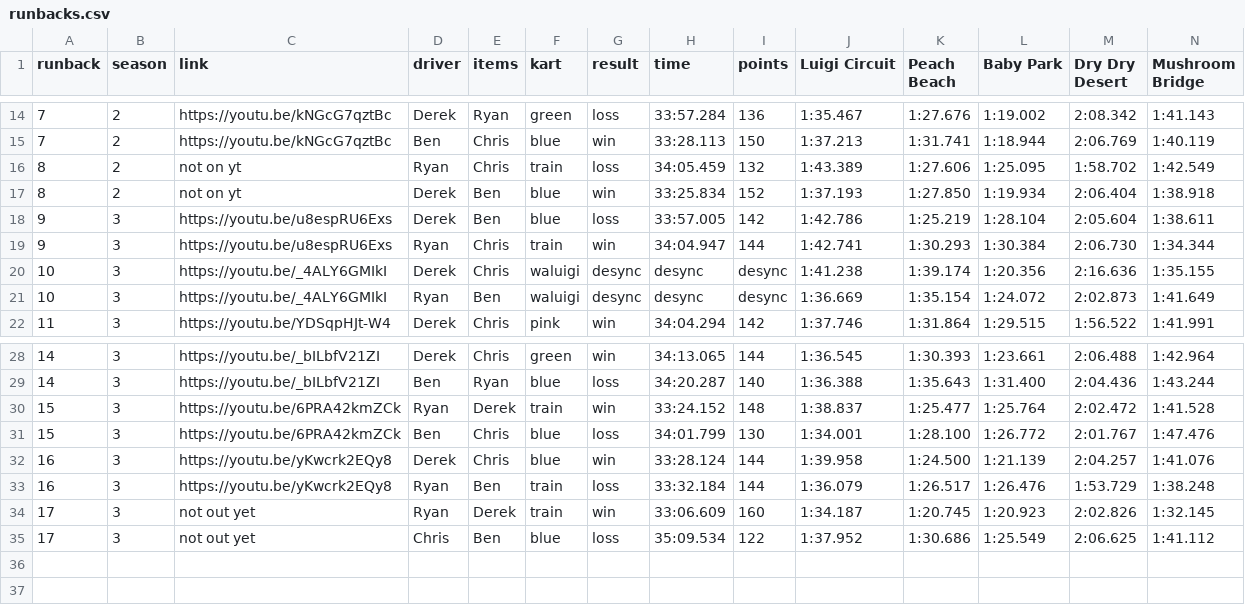
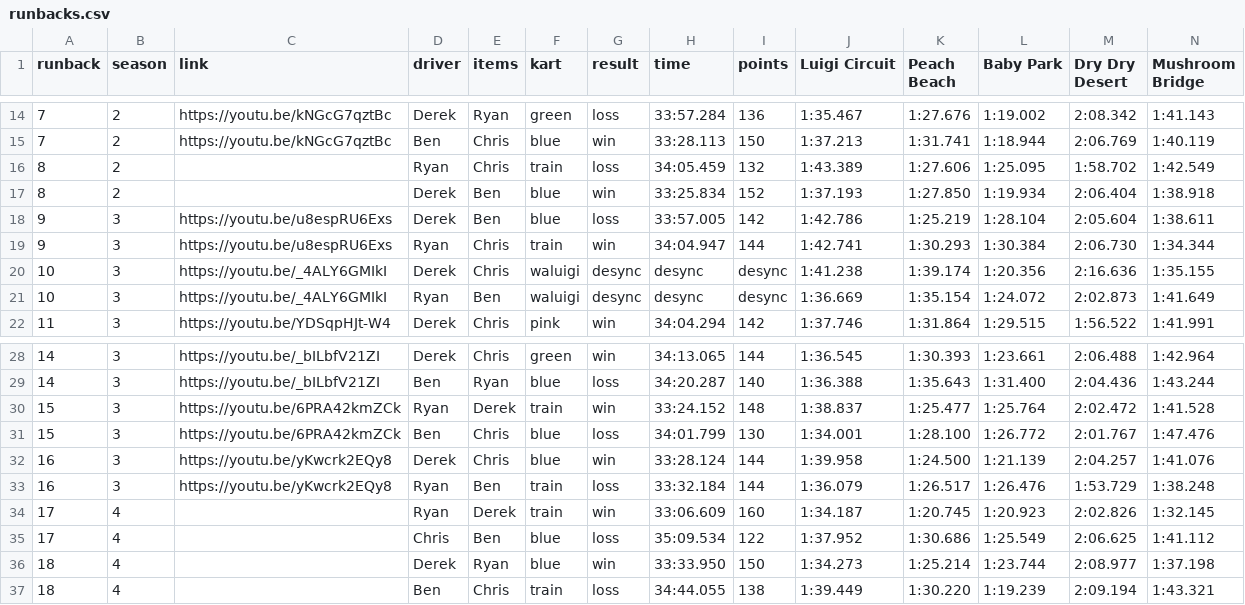
Before and after one commit to Yhprum/Mario-Kart-Runbacks, a CSV file: src/data/runbacks.csv, drawn as a sheet; only a part is shown, gaps mark what is left out; rows hold the shown columns only; the diff names each change by its address in the sheet, - before the commit and + after, or states it on an @@ line.

Commit message:
new runback

```diff
--- a/src/data/runbacks.csv
+++ b/src/data/runbacks.csv
-C16:C17 (link): not on yt
+C16:C17 (link): (empty)
-B34:B35 (season): 3
+B34:B35 (season): 4
-C34:C35 (link): not out yet
+C34:C35 (link): (empty)
+row 36: 18 | 4 |  | Derek | Ryan | blue | win | 33:33.950 | 150 | 1:34.273 | 1:25.214 | 1:23.744 | 2:08.977 | 1:37.198
+row 37: 18 | 4 |  | Ben | Chris | train | loss | 34:44.055 | 138 | 1:39.449 | 1:30.220 | 1:19.239 | 2:09.194 | 1:43.321
```
Also changed, not shown: 1 other file.
